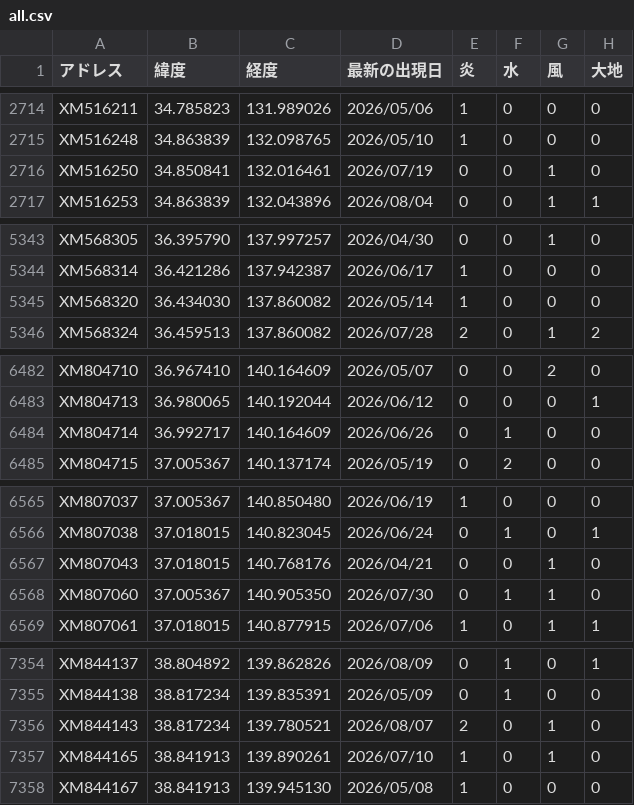
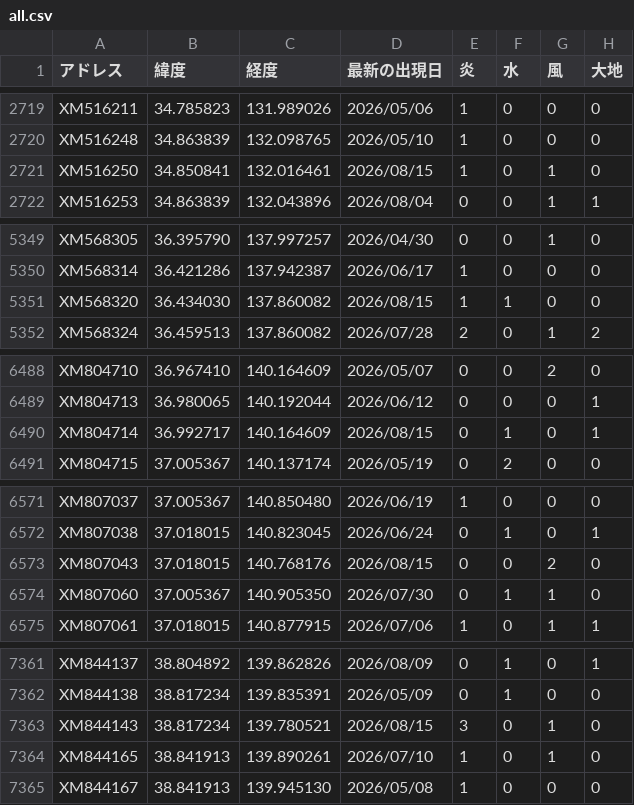
Before and after one commit to griever-0120/maboroshi, a CSV file: spirits-data/all.csv, drawn as a sheet; only a part is shown, gaps mark what is left out; the diff covers the shown part only.

```diff
--- a/spirits-data/all.csv
+++ b/spirits-data/all.csv
@@ -2715,3 +2720,3 @@ XM516211,34.785823,131.989026,2026/05/06,1,0,0,0
 XM516248,34.863839,132.098765,2026/05/10,1,0,0,0
-XM516250,34.850841,132.016461,2026/07/19,0,0,1,0
+XM516250,34.850841,132.016461,2026/08/15,1,0,1,0
 XM516253,34.863839,132.043896,2026/08/04,0,0,1,1
@@ -5344,3 +5350,3 @@ XM568305,36.395790,137.997257,2026/04/30,0,0,1,0
 XM568314,36.421286,137.942387,2026/06/17,1,0,0,0
-XM568320,36.434030,137.860082,2026/05/14,1,0,0,0
+XM568320,36.434030,137.860082,2026/08/15,1,1,0,0
 XM568324,36.459513,137.860082,2026/07/28,2,0,1,2
@@ -6483,3 +6489,3 @@ XM804710,36.967410,140.164609,2026/05/07,0,0,2,0
 XM804713,36.980065,140.192044,2026/06/12,0,0,0,1
-XM804714,36.992717,140.164609,2026/06/26,0,1,0,0
+XM804714,36.992717,140.164609,2026/08/15,0,1,0,1
 XM804715,37.005367,140.137174,2026/05/19,0,2,0,0
@@ -6566,3 +6572,3 @@ XM807037,37.005367,140.850480,2026/06/19,1,0,0,0
 XM807038,37.018015,140.823045,2026/06/24,0,1,0,1
-XM807043,37.018015,140.768176,2026/04/21,0,0,1,0
+XM807043,37.018015,140.768176,2026/08/15,0,0,2,0
 XM807060,37.005367,140.905350,2026/07/30,0,1,1,0
@@ -7355,3 +7362,3 @@ XM844137,38.804892,139.862826,2026/08/09,0,1,0,1
 XM844138,38.817234,139.835391,2026/05/09,0,1,0,0
-XM844143,38.817234,139.780521,2026/08/07,2,0,1,0
+XM844143,38.817234,139.780521,2026/08/15,3,0,1,0
 XM844165,38.841913,139.890261,2026/07/10,1,0,1,0
```
Also changed, not shown: 9 added rows and 12 edited cells elsewhere in this file, spirits-data/202608/20260815.csv.
